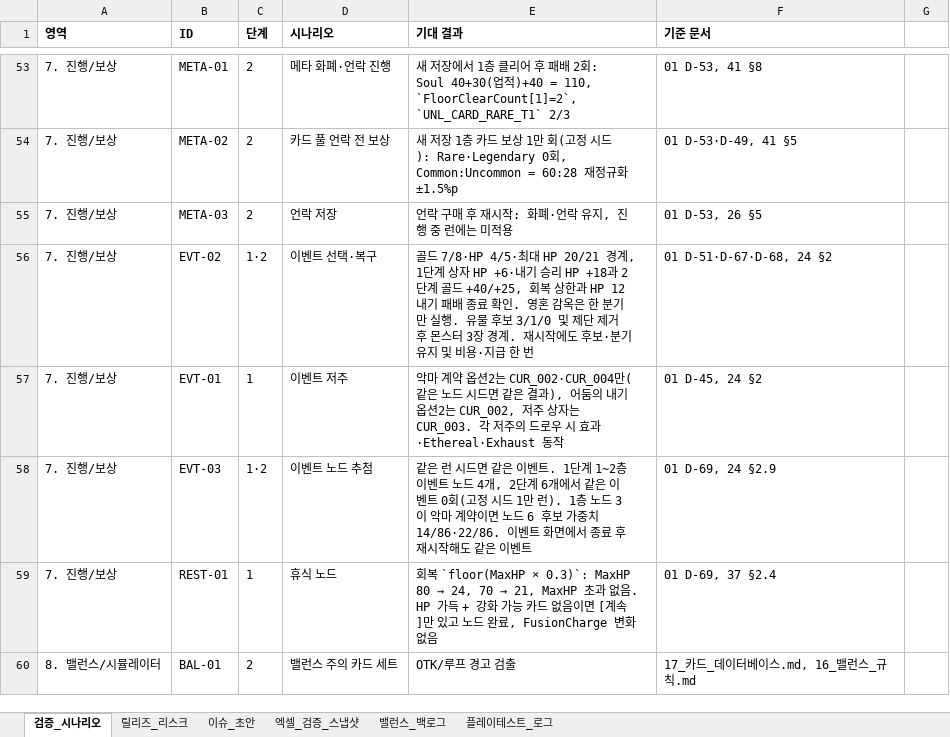
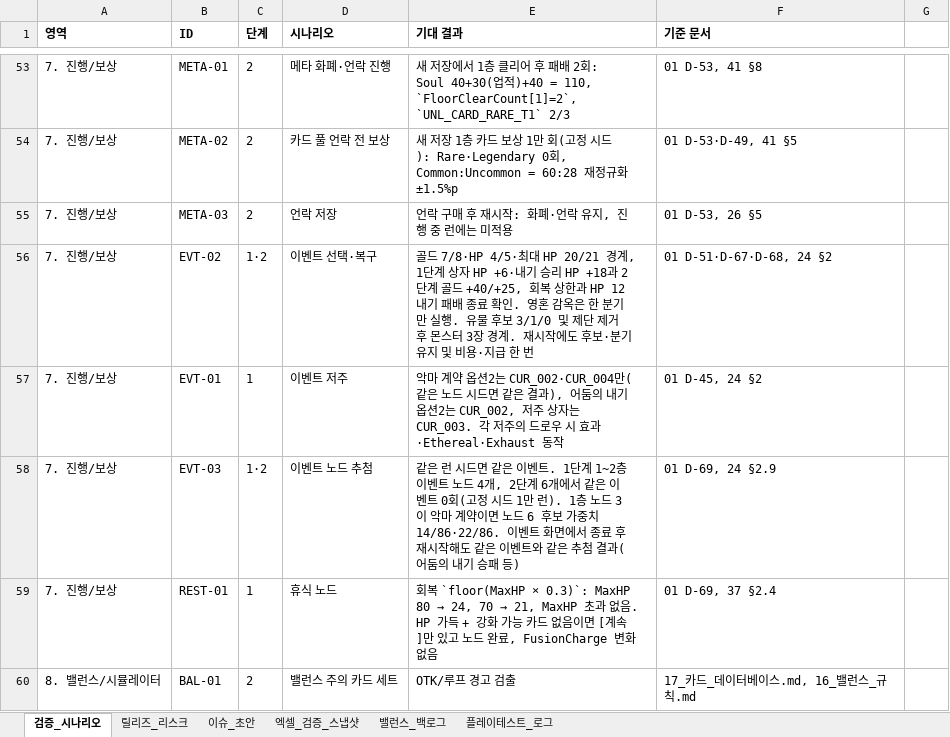
Before and after one commit to guswnstjr125/game, an Excel workbook: docs/design/35_운영_검증_팩.xlsx, sheet 검증_시나리오, drawn as a sheet; only a part is shown, gaps mark what is left out; values as stored, in another font and other column widths than the file's, no borders; the diff names each change by its address in the sheet, - before the commit and + after, or states it on an @@ line.

```diff
--- a/docs/design/35_운영_검증_팩.xlsx (sheet 검증_시나리오)
+++ b/docs/design/35_운영_검증_팩.xlsx (sheet 검증_시나리오)
-E58 (기대 결과): …이벤트
+E58 (기대 결과): …이벤트와 같은 추첨 결과(어둠의 내기 승패 등)
```
Also changed, not shown: 3 other files.
